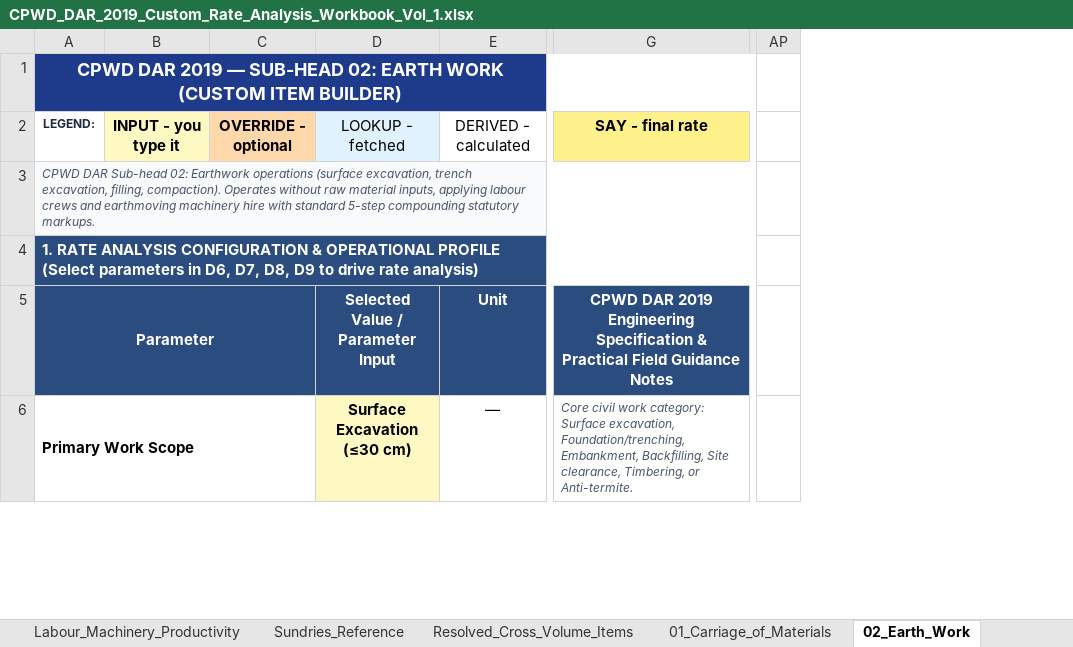
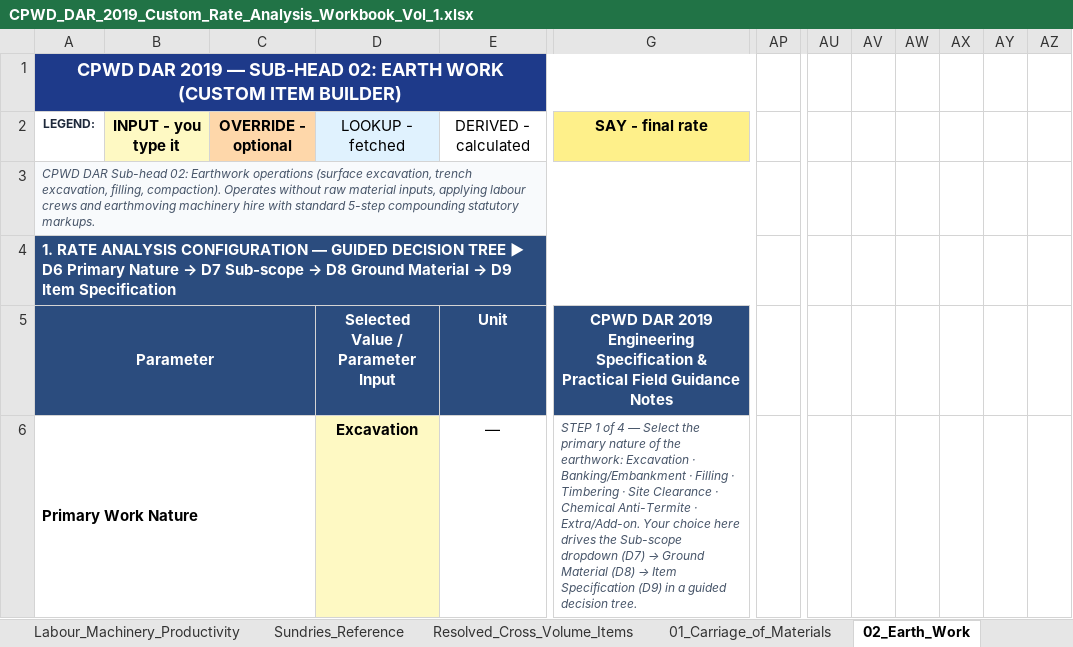
Before and after one commit to NishantAgarwal03/cpwd-dar-2019-excel, an Excel workbook: CPWD_DAR_2019_Custom_Rate_Analysis_Workbook_Vol_1.xlsx, sheet 02_Earth_Work, drawn as a sheet; only a part is shown, gaps mark what is left out; values as stored, in another font and other column widths than the file's, no borders; removed rows and columns are numbered as before the commit, all else as after; the diff covers the shown part only; the diff names each change by its address in the sheet, - before the commit and + after, or states it on an @@ line.

```diff
--- a/CPWD_DAR_2019_Custom_Rate_Analysis_Workbook_Vol_1.xlsx (sheet 02_Earth_Work)
+++ b/CPWD_DAR_2019_Custom_Rate_Analysis_Workbook_Vol_1.xlsx (sheet 02_Earth_Work)
-column AP, empty
+column AP, empty
+column AU, empty
+column AV, empty
+column AW, empty
+column AX, empty
+column AY, empty
+column AZ, empty
@@ A4: …ANALYSIS CONFIGURATION & OPERATIONAL PROFILE (Select parameters in D6, D7, D8, D9 to drive rate analysis) → …ANALYSIS CONFIGURATION — GUIDED DECISION TREE ▶ D6 Primary Nature → D7 Sub-scope → D8 Ground Material → D9 Item Specification @@
-A6: Primary Work Scope
+A6: Primary Work Nature
-D6: Surface Excavation (≤30 cm)
+D6: Excavation
@@ G6: Core civil work category: Surface excavation, Foundation/trenching, Embankment, Backfilling, Site clearance, Timbering, or Anti-termite. → STEP 1 of 4 — Select the primary nature of the earthwork: Excavation · Banking/Embankment · Filling · Timbering · Site Clearance · Chemical Anti-Termite · Extra/Add-on. Your choice here drives the Sub-scope dropdown (D7) → Ground Material (D8) → Item Specification (D9) in a guided decision tree. @@
```
Also changed, not shown: 1 added row, 1 removed row, 209 edited cells and cell formats elsewhere in this sheet, CPWD_DAR_2019_Custom_Rate_Analysis_Workbook_Vol_1_Latest.xlsx, 6 other files.
